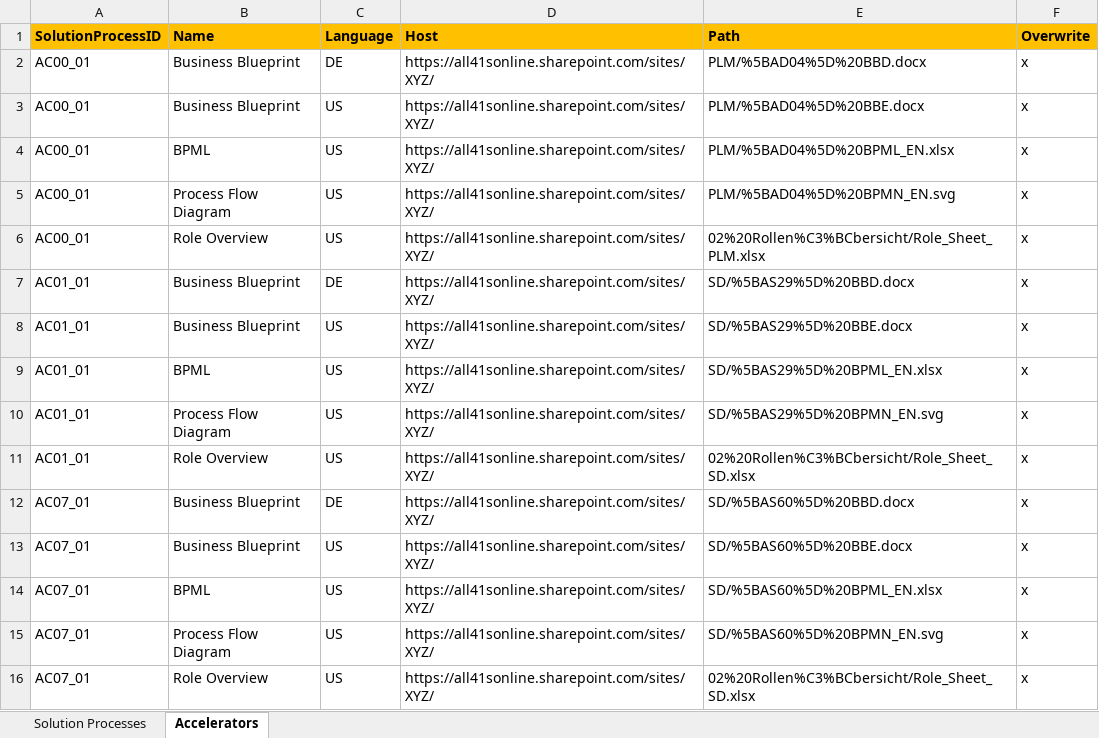
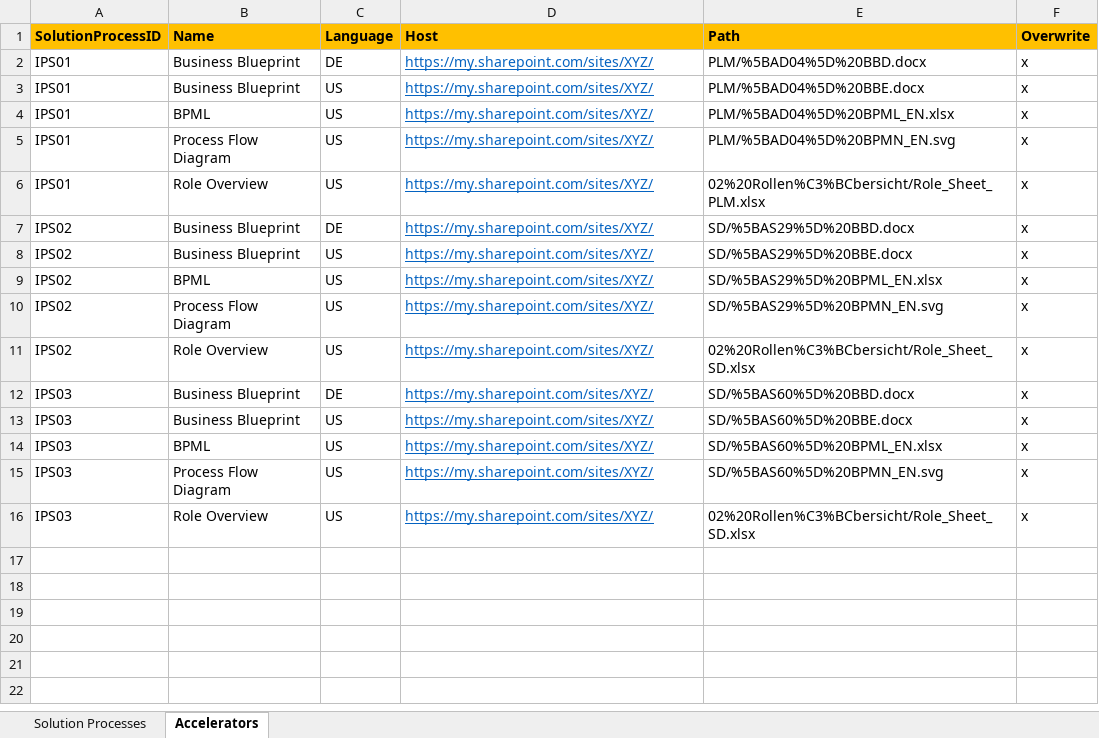
Before and after one commit to SAP-samples/cloud-alm-api-examples, an Excel workbook: applications/ContentUpload/input/Sample Content.xlsx, sheet Accelerators, drawn as a sheet; values as stored, in another font and other column widths than the file's, no borders; the diff names each change by its address in the sheet, - before the commit and + after, or states it on an @@ line.

Commit message:
Update Sample Content.xlsx

```diff
--- a/applications/ContentUpload/input/Sample Content.xlsx (sheet Accelerators)
+++ b/applications/ContentUpload/input/Sample Content.xlsx (sheet Accelerators)
-A2:A6 (SolutionProcessID): AC00_01
+A2:A6 (SolutionProcessID): IPS01
-D2:D16 (Host): https://all41sonline.sharepoint.com/sites/XYZ/
+D2:D16 (Host): https://my.sharepoint.com/sites/XYZ/
@@ D2:D16 underline: off → on, text colour: black → #0563C1 @@
-A7:A11 (SolutionProcessID): AC01_01
+A7:A11 (SolutionProcessID): IPS02
-A12:A16 (SolutionProcessID): AC07_01
+A12:A16 (SolutionProcessID): IPS03
```
Also changed, not shown: sheet Solution Processes.
